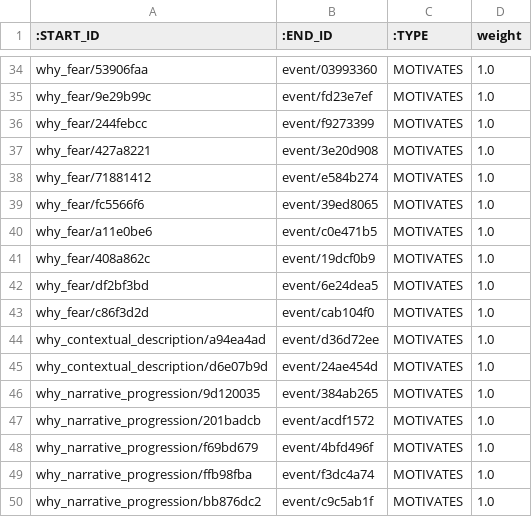
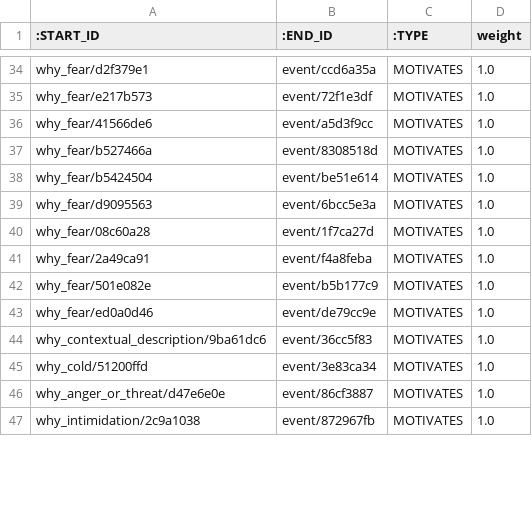
Before and after one commit to Xynovitch/Narrative-Causal-Graph, a CSV file: neo4j_csv/motivates.csv, drawn as a sheet; only a part is shown, gaps mark what is left out; removed rows and columns are numbered as before the commit, all else as after; the diff covers the shown part only; the diff names each change by its address in the sheet, - before the commit and + after, or states it on an @@ line.

```diff
--- a/neo4j_csv/motivates.csv
+++ b/neo4j_csv/motivates.csv
-A34 (:START_ID): why_fear/53906faa
+A34 (:START_ID): why_fear/d2f379e1
-B34 (:END_ID): event/03993360
+B34 (:END_ID): event/ccd6a35a
-A35 (:START_ID): why_fear/9e29b99c
+A35 (:START_ID): why_fear/e217b573
-B35 (:END_ID): event/fd23e7ef
+B35 (:END_ID): event/72f1e3df
-A36 (:START_ID): why_fear/244febcc
+A36 (:START_ID): why_fear/41566de6
-B36 (:END_ID): event/f9273399
+B36 (:END_ID): event/a5d3f9cc
-A37 (:START_ID): why_fear/427a8221
+A37 (:START_ID): why_fear/b527466a
-B37 (:END_ID): event/3e20d908
+B37 (:END_ID): event/8308518d
-A38 (:START_ID): why_fear/71881412
+A38 (:START_ID): why_fear/b5424504
-B38 (:END_ID): event/e584b274
+B38 (:END_ID): event/be51e614
-A39 (:START_ID): why_fear/fc5566f6
+A39 (:START_ID): why_fear/d9095563
-B39 (:END_ID): event/39ed8065
+B39 (:END_ID): event/6bcc5e3a
-row 40: why_fear/a11e0be6 | event/c0e471b5 | MOTIVATES | 1.0
-A40 (:START_ID): why_fear/408a862c
+A40 (:START_ID): why_fear/08c60a28
-B40 (:END_ID): event/19dcf0b9
+B40 (:END_ID): event/1f7ca27d
-A41 (:START_ID): why_fear/df2bf3bd
+A41 (:START_ID): why_fear/2a49ca91
-B41 (:END_ID): event/6e24dea5
+B41 (:END_ID): event/f4a8feba
-A42 (:START_ID): why_fear/c86f3d2d
+A42 (:START_ID): why_fear/501e082e
-B42 (:END_ID): event/cab104f0
+B42 (:END_ID): event/b5b177c9
-A43 (:START_ID): why_contextual_description/a94ea4ad
+A43 (:START_ID): why_fear/ed0a0d46
-B43 (:END_ID): event/d36d72ee
+B43 (:END_ID): event/de79cc9e
-A44 (:START_ID): why_contextual_description/d6e07b9d
+A44 (:START_ID): why_contextual_description/9ba61dc6
-B44 (:END_ID): event/24ae454d
+B44 (:END_ID): event/36cc5f83
-A45 (:START_ID): why_narrative_progression/9d120035
+A45 (:START_ID): why_cold/51200ffd
-B45 (:END_ID): event/384ab265
+B45 (:END_ID): event/3e83ca34
-A46 (:START_ID): why_narrative_progression/201badcb
+A46 (:START_ID): why_anger_or_threat/d47e6e0e
-B46 (:END_ID): event/acdf1572
+B46 (:END_ID): event/86cf3887
-A47 (:START_ID): why_narrative_progression/f69bd679
+A47 (:START_ID): why_intimidation/2c9a1038
-B47 (:END_ID): event/4bfd496f
+B47 (:END_ID): event/872967fb
-row 49: why_narrative_progression/ffb98fba | event/f3dc4a74 | MOTIVATES | 1.0
-row 50: why_narrative_progression/bb876dc2 | event/c9c5ab1f | MOTIVATES | 1.0
```
Also changed, not shown: 2 added rows, 4 removed rows and 110 edited cells elsewhere in this file, neo4j_csv/causes.csv, neo4j_csv/events.csv, 33 other files.
